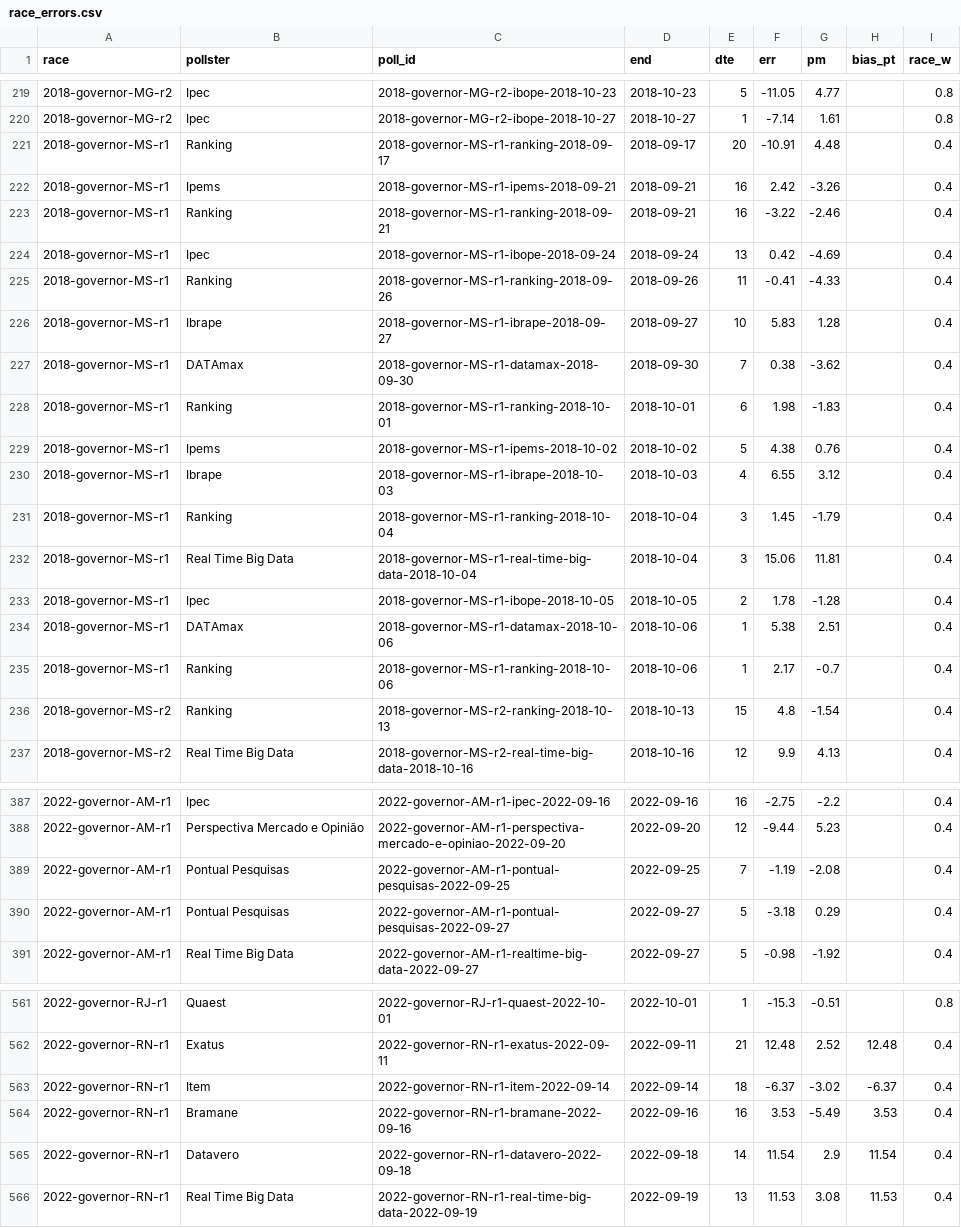
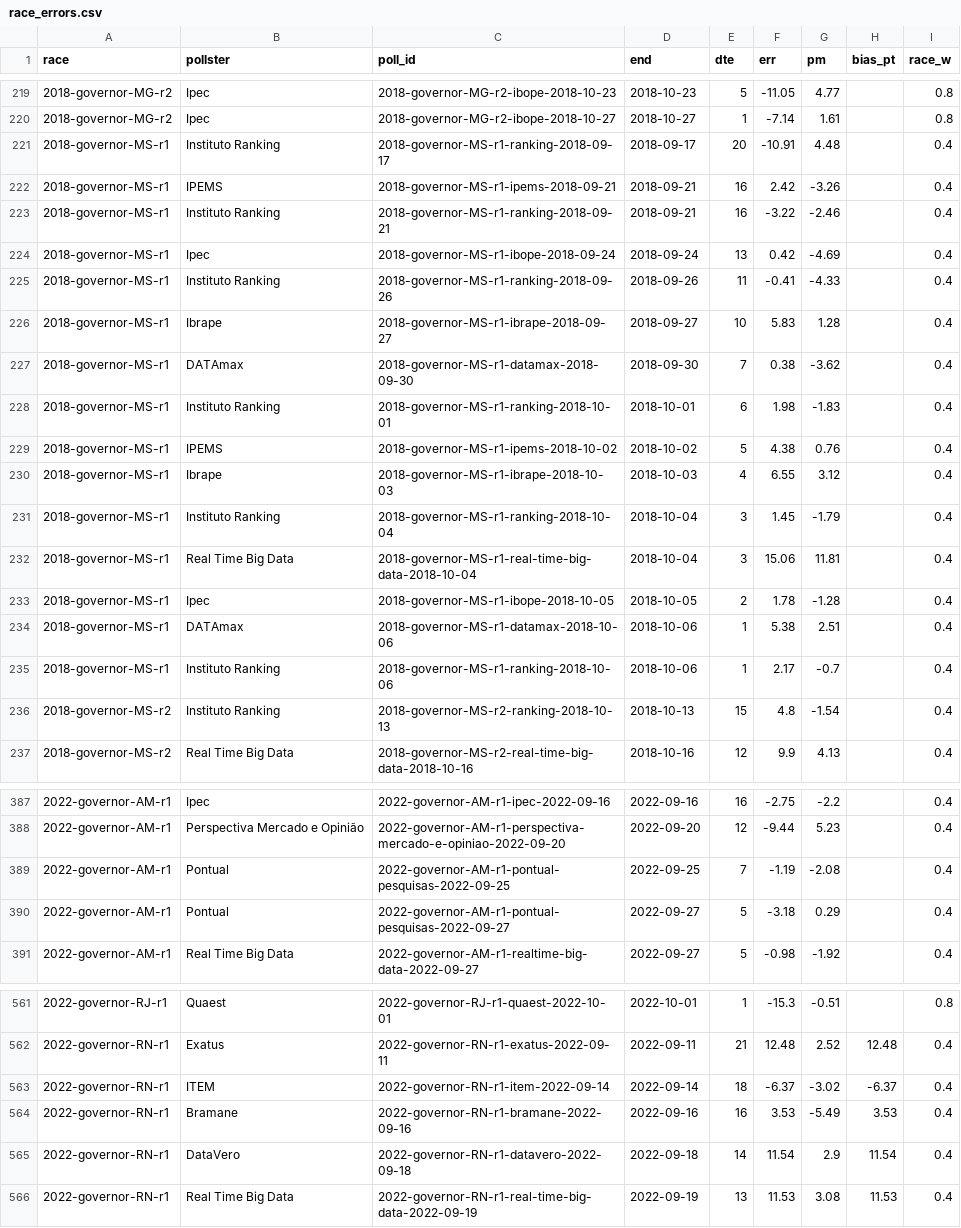
Before and after one commit to ThiagoTVarella/thiagotvarella.github.io, a CSV file: brpolls/data/race_errors.csv, drawn as a sheet; only a part is shown, gaps mark what is left out; the diff covers the shown part only.

```diff
--- a/brpolls/data/race_errors.csv
+++ b/brpolls/data/race_errors.csv
@@ -220,13 +220,13 @@ race,pollster,poll_id,end,dte,err,pm,bias_pt,race_w
 2018-governor-MG-r2,Ipec,2018-governor-MG-r2-ibope-2018-10-27,2018-10-27,1,-7.14,1.61,,0.8
-2018-governor-MS-r1,Ranking,2018-governor-MS-r1-ranking-2018-09-17,2018-09-17,20,-10.91,4.48,,0.4
-2018-governor-MS-r1,Ipems,2018-governor-MS-r1-ipems-2018-09-21,2018-09-21,16,2.42,-3.26,,0.4
-2018-governor-MS-r1,Ranking,2018-governor-MS-r1-ranking-2018-09-21,2018-09-21,16,-3.22,-2.46,,0.4
+2018-governor-MS-r1,Instituto Ranking,2018-governor-MS-r1-ranking-2018-09-17,2018-09-17,20,-10.91,4.48,,0.4
+2018-governor-MS-r1,IPEMS,2018-governor-MS-r1-ipems-2018-09-21,2018-09-21,16,2.42,-3.26,,0.4
+2018-governor-MS-r1,Instituto Ranking,2018-governor-MS-r1-ranking-2018-09-21,2018-09-21,16,-3.22,-2.46,,0.4
 2018-governor-MS-r1,Ipec,2018-governor-MS-r1-ibope-2018-09-24,2018-09-24,13,0.42,-4.69,,0.4
-2018-governor-MS-r1,Ranking,2018-governor-MS-r1-ranking-2018-09-26,2018-09-26,11,-0.41,-4.33,,0.4
+2018-governor-MS-r1,Instituto Ranking,2018-governor-MS-r1-ranking-2018-09-26,2018-09-26,11,-0.41,-4.33,,0.4
 2018-governor-MS-r1,Ibrape,2018-governor-MS-r1-ibrape-2018-09-27,2018-09-27,10,5.83,1.28,,0.4
 2018-governor-MS-r1,DATAmax,2018-governor-MS-r1-datamax-2018-09-30,2018-09-30,7,0.38,-3.62,,0.4
-2018-governor-MS-r1,Ranking,2018-governor-MS-r1-ranking-2018-10-01,2018-10-01,6,1.98,-1.83,,0.4
-2018-governor-MS-r1,Ipems,2018-governor-MS-r1-ipems-2018-10-02,2018-10-02,5,4.38,0.76,,0.4
+2018-governor-MS-r1,Instituto Ranking,2018-governor-MS-r1-ranking-2018-10-01,2018-10-01,6,1.98,-1.83,,0.4
+2018-governor-MS-r1,IPEMS,2018-governor-MS-r1-ipems-2018-10-02,2018-10-02,5,4.38,0.76,,0.4
 2018-governor-MS-r1,Ibrape,2018-governor-MS-r1-ibrape-2018-10-03,2018-10-03,4,6.55,3.12,,0.4
-2018-governor-MS-r1,Ranking,2018-governor-MS-r1-ranking-2018-10-04,2018-10-04,3,1.45,-1.79,,0.4
+2018-governor-MS-r1,Instituto Ranking,2018-governor-MS-r1-ranking-2018-10-04,2018-10-04,3,1.45,-1.79,,0.4
 2018-governor-MS-r1,Real Time Big Data,2018-governor-MS-r1-real-time-big-data-2018-10-04,2018-10-04,3,15.06,11.81,,0.4
@@ -234,4 +234,4 @@ race,pollster,poll_id,end,dte,err,pm,bias_pt,race_w
 2018-governor-MS-r1,DATAmax,2018-governor-MS-r1-datamax-2018-10-06,2018-10-06,1,5.38,2.51,,0.4
-2018-governor-MS-r1,Ranking,2018-governor-MS-r1-ranking-2018-10-06,2018-10-06,1,2.17,-0.7,,0.4
-2018-governor-MS-r2,Ranking,2018-governor-MS-r2-ranking-2018-10-13,2018-10-13,15,4.8,-1.54,,0.4
+2018-governor-MS-r1,Instituto Ranking,2018-governor-MS-r1-ranking-2018-10-06,2018-10-06,1,2.17,-0.7,,0.4
+2018-governor-MS-r2,Instituto Ranking,2018-governor-MS-r2-ranking-2018-10-13,2018-10-13,15,4.8,-1.54,,0.4
 2018-governor-MS-r2,Real Time Big Data,2018-governor-MS-r2-real-time-big-data-2018-10-16,2018-10-16,12,9.9,4.13,,0.4
@@ -388,4 +388,4 @@ race,pollster,poll_id,end,dte,err,pm,bias_pt,race_w
 2022-governor-AM-r1,Perspectiva Mercado e Opinião,2022-governor-AM-r1-perspectiva-mercado-e-opiniao-2022-09-20,2022-09-20,12,-9.44,5.23,,0.4
-2022-governor-AM-r1,Pontual Pesquisas,2022-governor-AM-r1-pontual-pesquisas-2022-09-25,2022-09-25,7,-1.19,-2.08,,0.4
-2022-governor-AM-r1,Pontual Pesquisas,2022-governor-AM-r1-pontual-pesquisas-2022-09-27,2022-09-27,5,-3.18,0.29,,0.4
+2022-governor-AM-r1,Pontual,2022-governor-AM-r1-pontual-pesquisas-2022-09-25,2022-09-25,7,-1.19,-2.08,,0.4
+2022-governor-AM-r1,Pontual,2022-governor-AM-r1-pontual-pesquisas-2022-09-27,2022-09-27,5,-3.18,0.29,,0.4
 2022-governor-AM-r1,Real Time Big Data,2022-governor-AM-r1-realtime-big-data-2022-09-27,2022-09-27,5,-0.98,-1.92,,0.4
@@ -562,5 +562,5 @@ race,pollster,poll_id,end,dte,err,pm,bias_pt,race_w
 2022-governor-RN-r1,Exatus,2022-governor-RN-r1-exatus-2022-09-11,2022-09-11,21,12.48,2.52,12.48,0.4
-2022-governor-RN-r1,Item,2022-governor-RN-r1-item-2022-09-14,2022-09-14,18,-6.37,-3.02,-6.37,0.4
+2022-governor-RN-r1,ITEM,2022-governor-RN-r1-item-2022-09-14,2022-09-14,18,-6.37,-3.02,-6.37,0.4
 2022-governor-RN-r1,Bramane,2022-governor-RN-r1-bramane-2022-09-16,2022-09-16,16,3.53,-5.49,3.53,0.4
-2022-governor-RN-r1,Datavero,2022-governor-RN-r1-datavero-2022-09-18,2022-09-18,14,11.54,2.9,11.54,0.4
+2022-governor-RN-r1,DataVero,2022-governor-RN-r1-datavero-2022-09-18,2022-09-18,14,11.54,2.9,11.54,0.4
 2022-governor-RN-r1,Real Time Big Data,2022-governor-RN-r1-real-time-big-data-2022-09-19,2022-09-19,13,11.53,3.08,11.53,0.4
```
Also changed, not shown: 37 edited cells elsewhere in this file, 8 other files.
